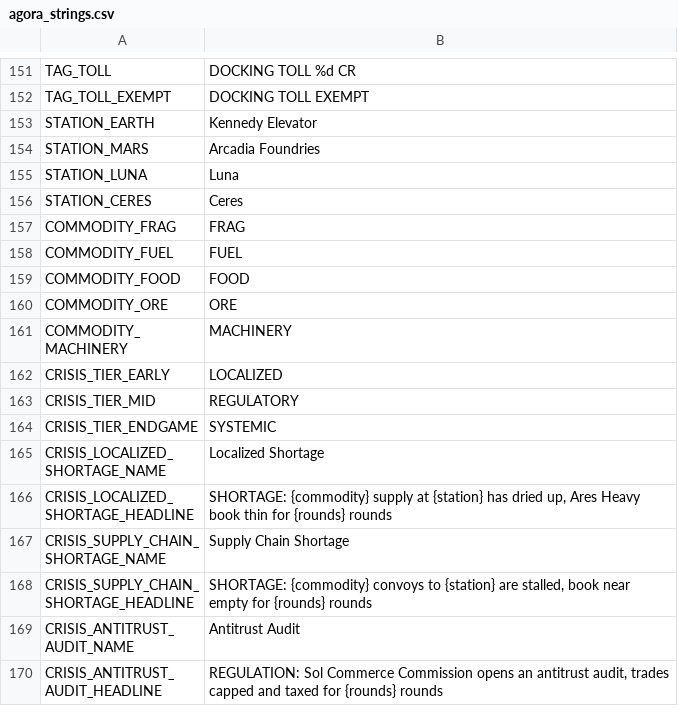
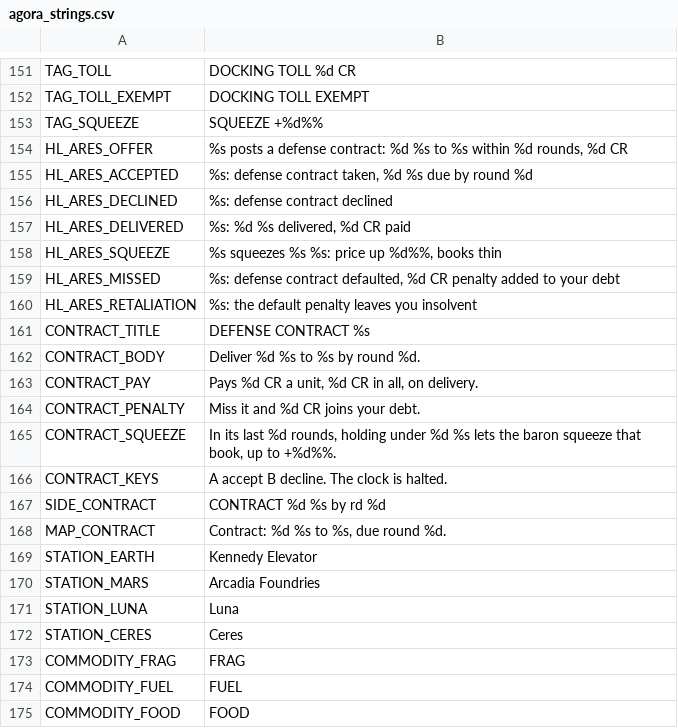
Before and after one commit to brockventures/agora-roguelike, a CSV file: game/localization/agora_strings.csv, drawn as a sheet; only a part is shown, gaps mark what is left out; the shorter side is filled out with more unchanged rows; the diff names each change by its address in the sheet, - before the commit and + after, or states it on an @@ line.

```diff
--- a/game/localization/agora_strings.csv
+++ b/game/localization/agora_strings.csv
+row 153: TAG_SQUEEZE | SQUEEZE +%d%%
+row 154: HL_ARES_OFFER | %s posts a defense contract: %d %s to %s within %d rounds, %d CR
+row 155: HL_ARES_ACCEPTED | %s: defense contract taken, %d %s due by round %d
+row 156: HL_ARES_DECLINED | %s: defense contract declined
+row 157: HL_ARES_DELIVERED | %s: %d %s delivered, %d CR paid
+row 158: HL_ARES_SQUEEZE | %s squeezes %s %s: price up %d%%, books thin
+row 159: HL_ARES_MISSED | %s: defense contract defaulted, %d CR penalty added to your debt
+row 160: HL_ARES_RETALIATION | %s: the default penalty leaves you insolvent
+row 161: CONTRACT_TITLE | DEFENSE CONTRACT %s
+row 162: CONTRACT_BODY | Deliver %d %s to %s by round %d.
+row 163: CONTRACT_PAY | Pays %d CR a unit, %d CR in all, on delivery.
+row 164: CONTRACT_PENALTY | Miss it and %d CR joins your debt.
+row 165: CONTRACT_SQUEEZE | In its last %d rounds, holding under %d %s lets the baron squeeze that book, up to +%d%%.
+row 166: CONTRACT_KEYS | A accept B decline. The clock is halted.
+row 167: SIDE_CONTRACT | CONTRACT %d %s by rd %d
+row 168: MAP_CONTRACT | Contract: %d %s to %s, due round %d.
```
Also changed, not shown: 27 other files.
